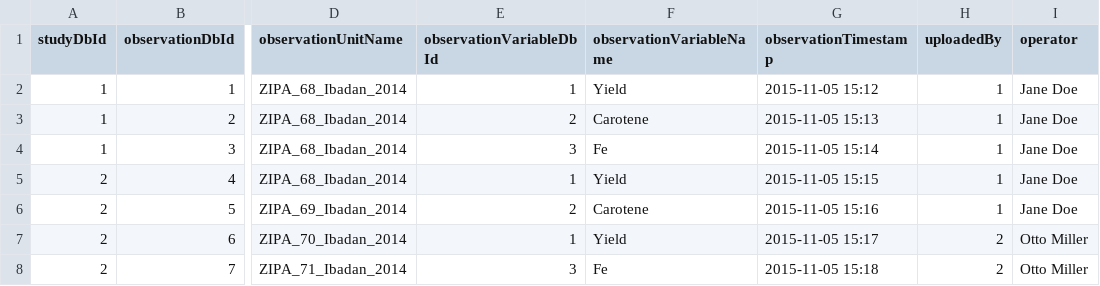
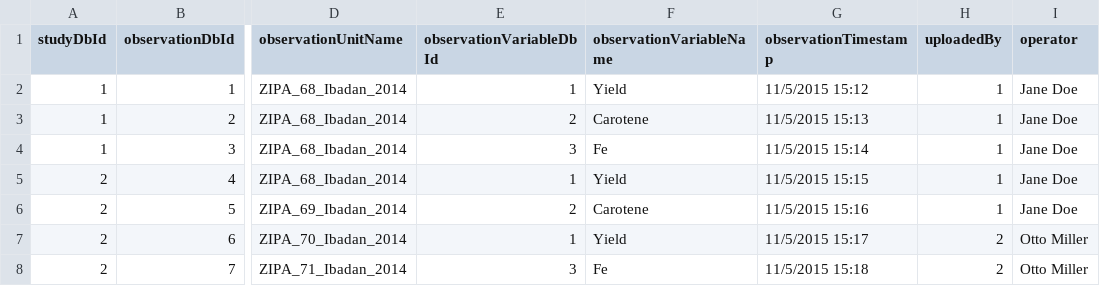
Before and after one commit to CIP-RIU/brapiTS, a CSV file: inst/apps/brapi/data/studies_observations.csv, drawn as a sheet; only a part is shown, gaps mark what is left out; the diff names each change by its address in the sheet, - before the commit and + after, or states it on an @@ line.

```diff
--- a/inst/apps/brapi/data/studies_observations.csv
+++ b/inst/apps/brapi/data/studies_observations.csv
-G2 (observationTimestamp): 2015-11-05 15:12
+G2 (observationTimestamp): 11/5/2015 15:12
-G3 (observationTimestamp): 2015-11-05 15:13
+G3 (observationTimestamp): 11/5/2015 15:13
-G4 (observationTimestamp): 2015-11-05 15:14
+G4 (observationTimestamp): 11/5/2015 15:14
-G5 (observationTimestamp): 2015-11-05 15:15
+G5 (observationTimestamp): 11/5/2015 15:15
-G6 (observationTimestamp): 2015-11-05 15:16
+G6 (observationTimestamp): 11/5/2015 15:16
-G7 (observationTimestamp): 2015-11-05 15:17
+G7 (observationTimestamp): 11/5/2015 15:17
-G8 (observationTimestamp): 2015-11-05 15:18
+G8 (observationTimestamp): 11/5/2015 15:18
```
Also changed, not shown: 2 other files.
